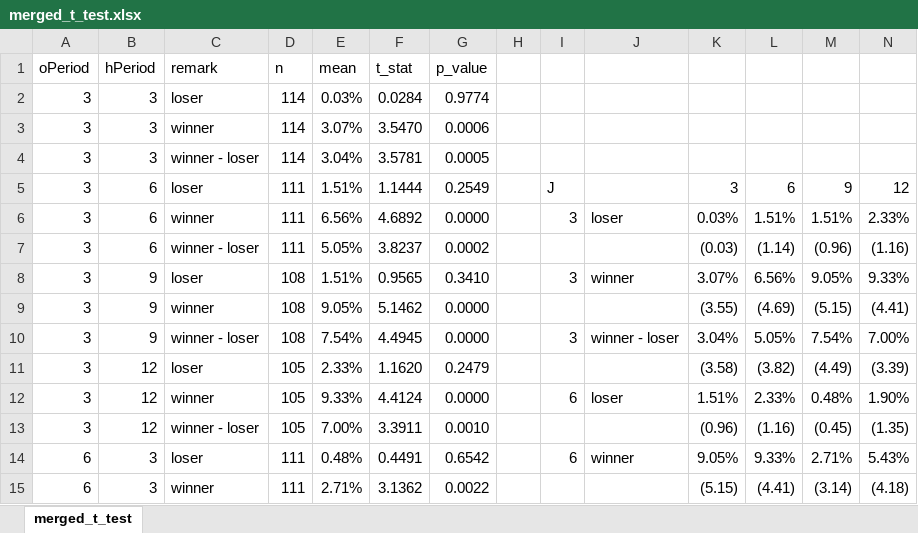
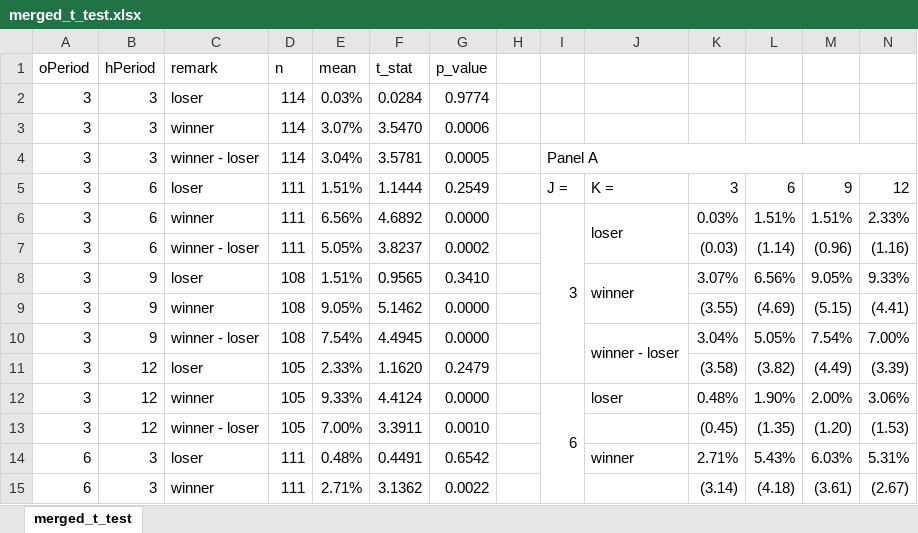
Before and after one commit to begoniasuccess/Momentum, an Excel workbook: data/analysis/momentumNew/mergeTtestResult/merged_t_test.xlsx, sheet merged_t_test, drawn as a sheet; only a part is shown; values as stored, in another font and other column widths than the file's, no cell formats; conditional formats not drawn; the diff covers the shown part only; the diff names each change by its address in the sheet, - before the commit and + after, or states it on an @@ line.

```diff
--- a/data/analysis/momentumNew/mergeTtestResult/merged_t_test.xlsx (sheet merged_t_test)
+++ b/data/analysis/momentumNew/mergeTtestResult/merged_t_test.xlsx (sheet merged_t_test)
-I4: (empty)
+I4: Panel A
+I4:N4 merged
-I5: J
+I5: J =
-J5: (empty)
+J5: K =
+I6:I11 merged
+J6:J7 merged
-I8: 3
+I8: (empty)
+J8:J9 merged
-I10: 3
+I10: (empty)
+J10:J11 merged
+I12:I17 merged
-K12: 1.51%
+K12: 0.48%
-L12: 2.33%
+L12: 1.90%
-M12: 0.48%
+M12: 2.00%
-N12: 1.90%
+N12: 3.06%
-K13: (0.96)
+K13: (0.45)
-L13: (1.16)
+L13: (1.35)
-M13: (0.45)
+M13: (1.20)
-N13: (1.35)
+N13: (1.53)
-I14: 6
+I14: (empty)
-K14: 9.05%
+K14: 2.71%
-L14: 9.33%
+L14: 5.43%
-M14: 2.71%
+M14: 6.03%
-N14: 5.43%
+N14: 5.31%
-K15: (5.15)
+K15: (3.14)
-L15: (4.41)
+L15: (4.18)
-M15: (3.14)
+M15: (3.61)
-N15: (4.18)
+N15: (2.67)
```
Also changed, not shown: 61 edited cells and merged cells elsewhere in this sheet, cell formats, 4 other files.
